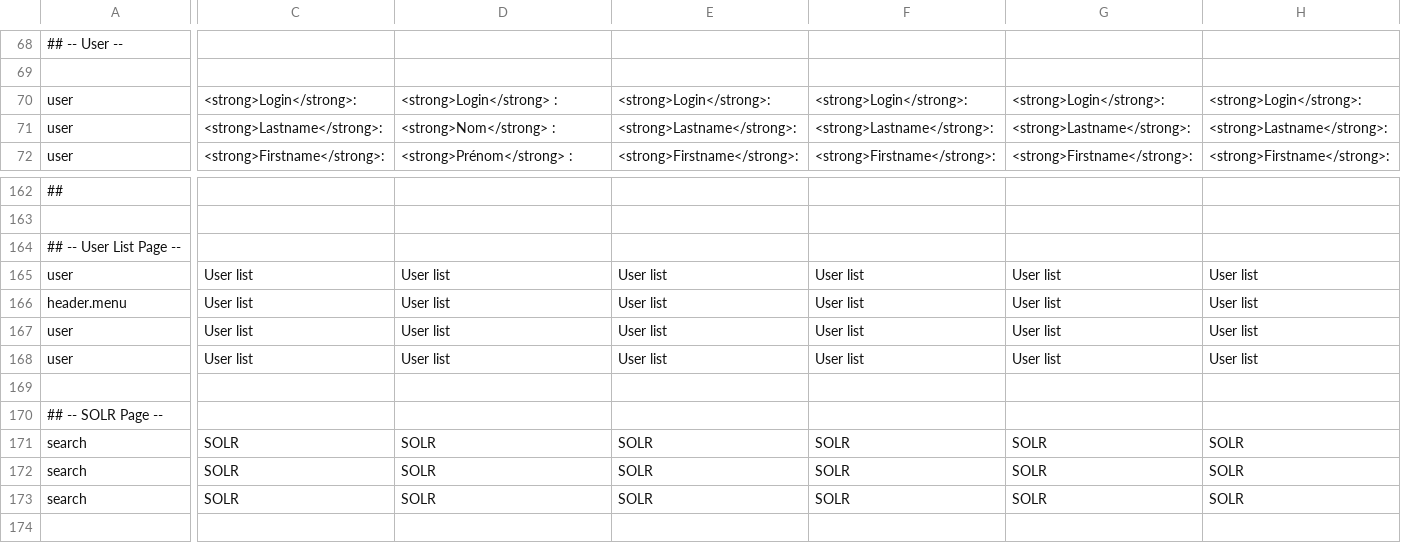
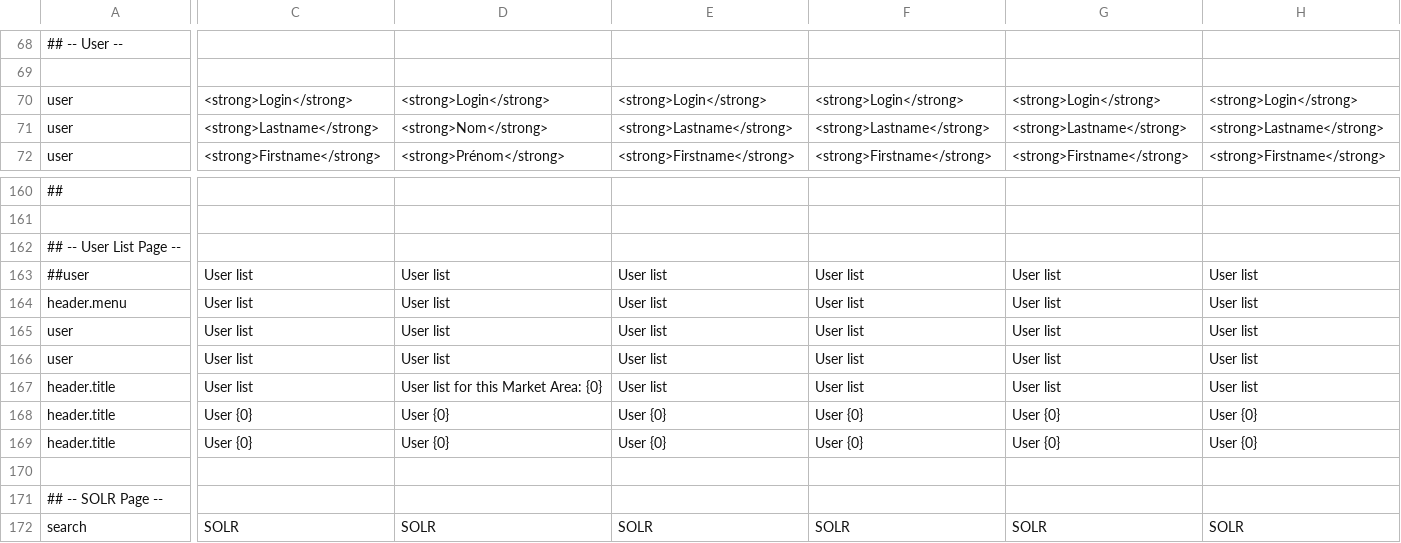
Before and after one commit to qalingo/qalingo-i18n, a CSV file: qalingo-i18n/src/main/resources/input/TranslationQalingoBackofficeMessages.csv, drawn as a sheet; only a part is shown, gaps mark what is left out; the shorter side is filled out with more unchanged rows; addresses are those after the commit; rows hold the shown columns only; the diff covers the shown part only; the diff names each change by its address in the sheet, - before the commit and + after, or states it on an @@ line.

```diff
--- a/qalingo-i18n/src/main/resources/input/TranslationQalingoBackofficeMessages.csv
+++ b/qalingo-i18n/src/main/resources/input/TranslationQalingoBackofficeMessages.csv
-C70: <strong>Login</strong>:
+C70: <strong>Login</strong>
-D70: <strong>Login</strong> :
+D70: <strong>Login</strong>
-E70: <strong>Login</strong>:
+E70: <strong>Login</strong>
-F70: <strong>Login</strong>:
+F70: <strong>Login</strong>
-G70: <strong>Login</strong>:
+G70: <strong>Login</strong>
-H70: <strong>Login</strong>:
+H70: <strong>Login</strong>
-C71: <strong>Lastname</strong>:
+C71: <strong>Lastname</strong>
-D71: <strong>Nom</strong> :
+D71: <strong>Nom</strong>
-E71: <strong>Lastname</strong>:
+E71: <strong>Lastname</strong>
-F71: <strong>Lastname</strong>:
+F71: <strong>Lastname</strong>
-G71: <strong>Lastname</strong>:
+G71: <strong>Lastname</strong>
-H71: <strong>Lastname</strong>:
+H71: <strong>Lastname</strong>
-C72: <strong>Firstname</strong>:
+C72: <strong>Firstname</strong>
-D72: <strong>Prénom</strong> :
+D72: <strong>Prénom</strong>
-E72: <strong>Firstname</strong>:
+E72: <strong>Firstname</strong>
-F72: <strong>Firstname</strong>:
+F72: <strong>Firstname</strong>
-G72: <strong>Firstname</strong>:
+G72: <strong>Firstname</strong>
-H72: <strong>Firstname</strong>:
+H72: <strong>Firstname</strong>
-A163: user
+A163: ##user
+row 167: header.title | User list | User list for this Market Area: {0} | User list | User list | User list | User list
+row 168: header.title | User {0} | User {0} | User {0} | User {0} | User {0} | User {0}
+row 169: header.title | User {0} | User {0} | User {0} | User {0} | User {0} | User {0}
```
Also changed, not shown: 2 removed rows and 72 edited cells elsewhere in this file, qalingo-i18n/src/main/resources/input/TranslationQalingoCommonMessages.csv.
